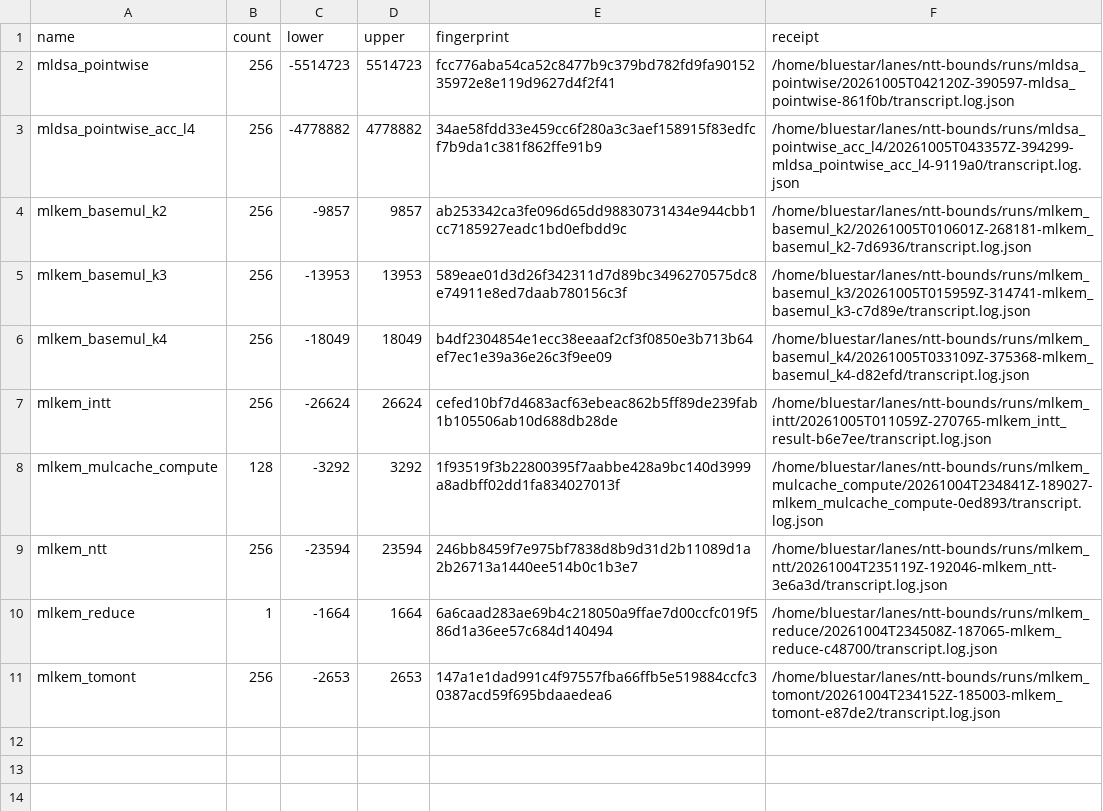
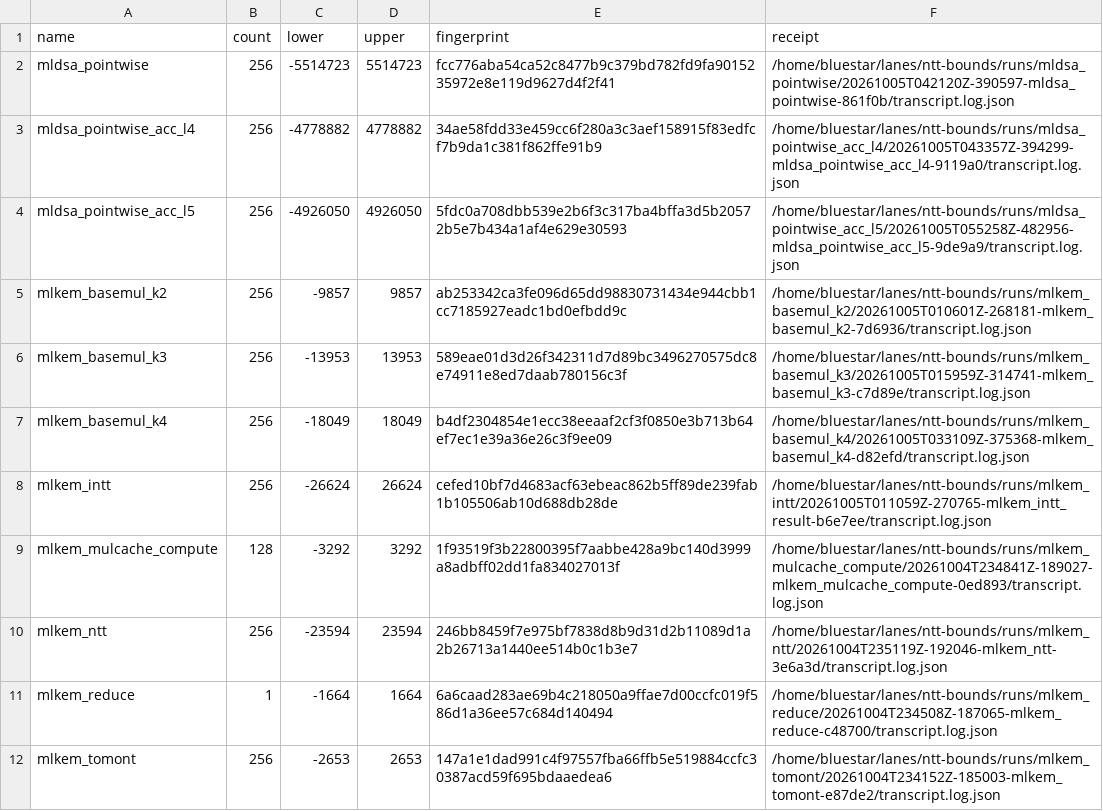
Before and after one commit to BenKnill/s2n-bignum, a TSV file: ntt-bounds/results.tsv, drawn as a sheet; the diff names each change by its address in the sheet, - before the commit and + after, or states it on an @@ line.

```diff
--- a/ntt-bounds/results.tsv
+++ b/ntt-bounds/results.tsv
+row 4: mldsa_pointwise_acc_l5 | 256 | -4926050 | 4926050 | 5fdc0a708dbb539e2b6f3c317ba4bffa3d5b20572b5e7b434a1af4e629e30593 | /home/bluestar/lanes/ntt-bounds/runs/mldsa_pointwise_acc_l5/20261005T055258Z-482956-mldsa_pointwise_acc_l5-9de9a9/transcript.log.json
```
Also changed, not shown: 2 other files.
